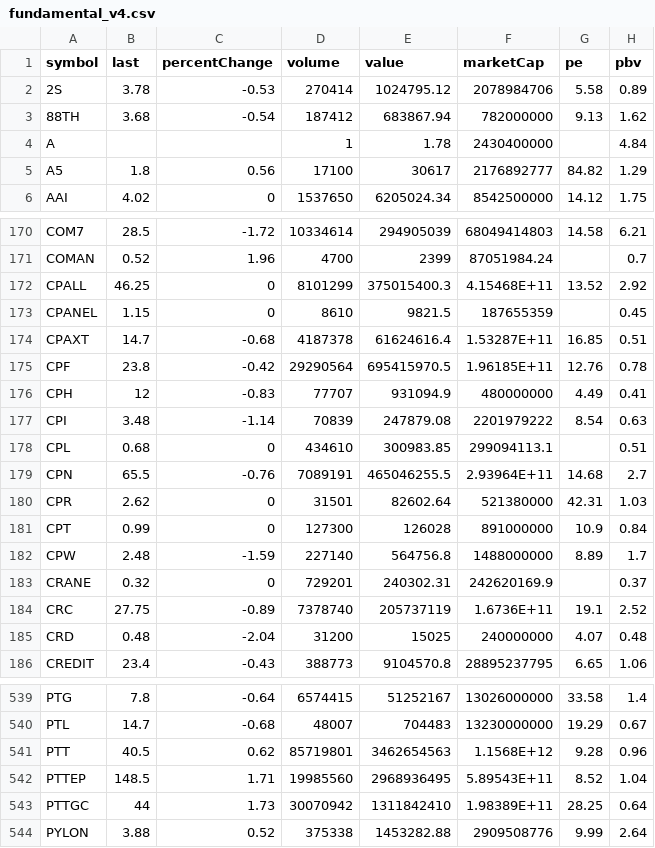
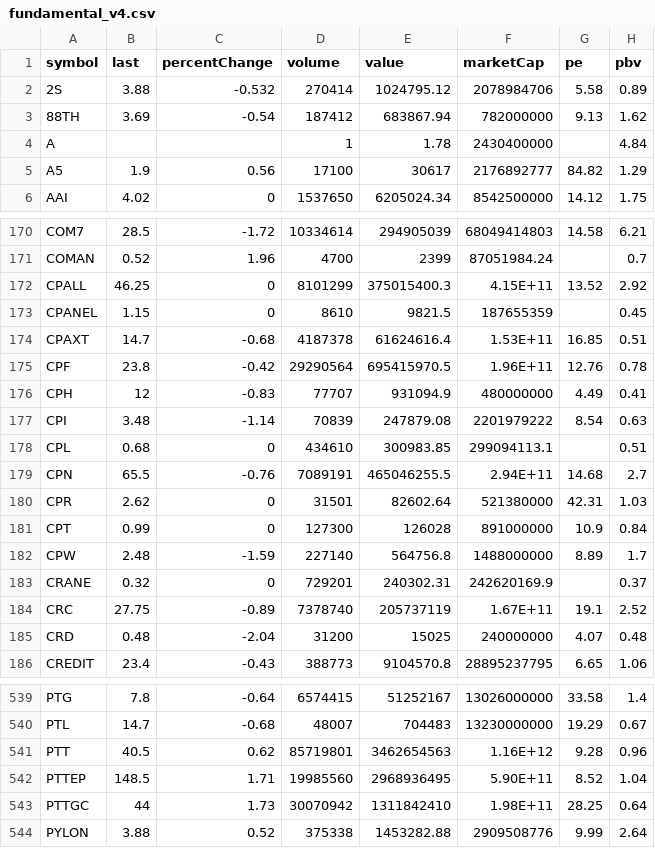
Before and after one commit to Somyotthanimwas/FundamentalWeb, a CSV file: data/fundamental_v4.csv, drawn as a sheet; only a part is shown, gaps mark what is left out; the diff covers the shown part only; the diff names each change by its address in the sheet, - before the commit and + after, or states it on an @@ line.

Commit message:
Auto sync V4 fundamental CSV

```diff
--- a/data/fundamental_v4.csv
+++ b/data/fundamental_v4.csv
-B2 (last): 3.78
+B2 (last): 3.88
-C2 (percentChange): -0.53
+C2 (percentChange): -0.532
-B3 (last): 3.68
+B3 (last): 3.69
-B5 (last): 1.8
+B5 (last): 1.9
-F172 (marketCap): 4.15468E+11
+F172 (marketCap): 4.15E+11
-F174 (marketCap): 1.53287E+11
+F174 (marketCap): 1.53E+11
-F175 (marketCap): 1.96185E+11
+F175 (marketCap): 1.96E+11
-F179 (marketCap): 2.93964E+11
+F179 (marketCap): 2.94E+11
-F184 (marketCap): 1.6736E+11
+F184 (marketCap): 1.67E+11
-F541 (marketCap): 1.1568E+12
+F541 (marketCap): 1.16E+12
-F542 (marketCap): 5.89543E+11
+F542 (marketCap): 5.90E+11
-F543 (marketCap): 1.98389E+11
+F543 (marketCap): 1.98E+11
```
Also changed, not shown: 27 edited cells elsewhere in this file.
